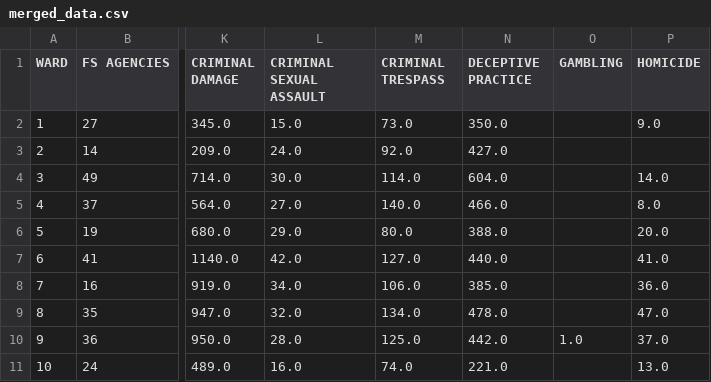
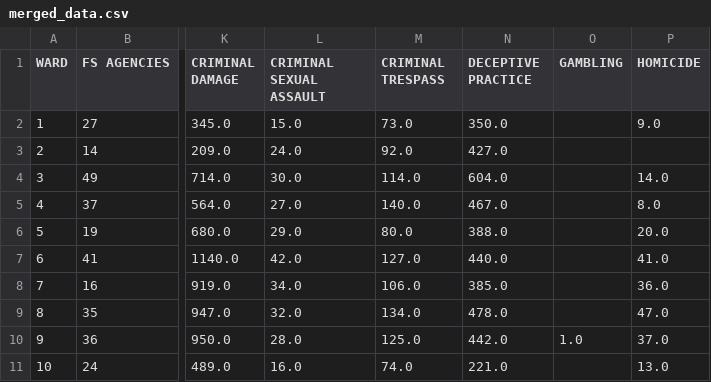
Before and after one commit to brinda1410/CAPP_122_Chicago_Crime_Dashboard, a CSV file: data/merged_data.csv, drawn as a sheet; only a part is shown, gaps mark what is left out; the diff names each change by its address in the sheet, - before the commit and + after, or states it on an @@ line.

```diff
--- a/data/merged_data.csv
+++ b/data/merged_data.csv
-N5 (DECEPTIVE PRACTICE): 466.0
+N5 (DECEPTIVE PRACTICE): 467.0
```
Also changed, not shown: 2 other files.
